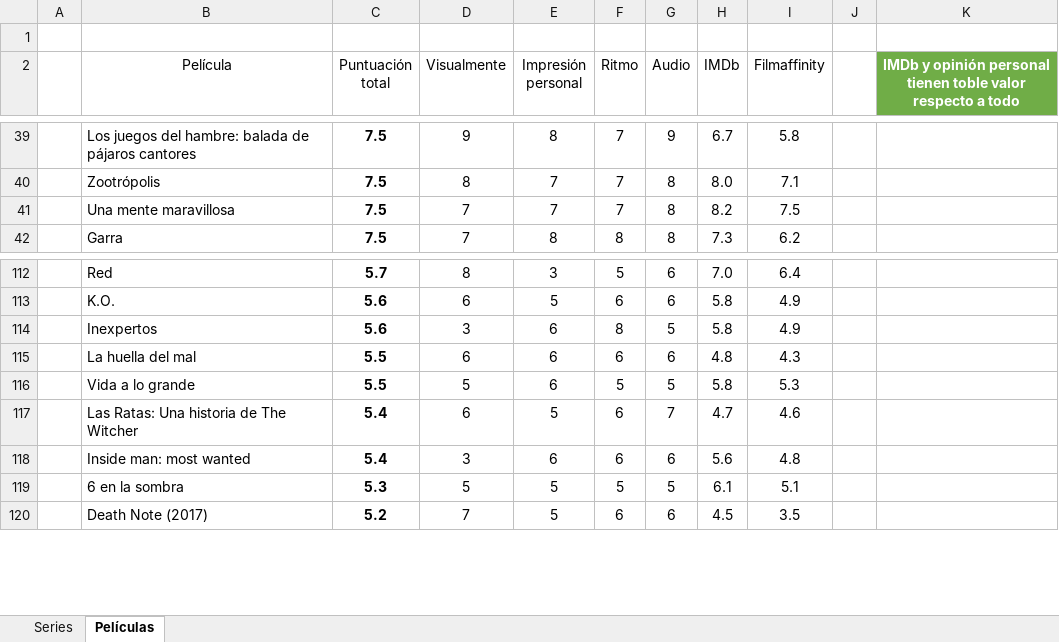
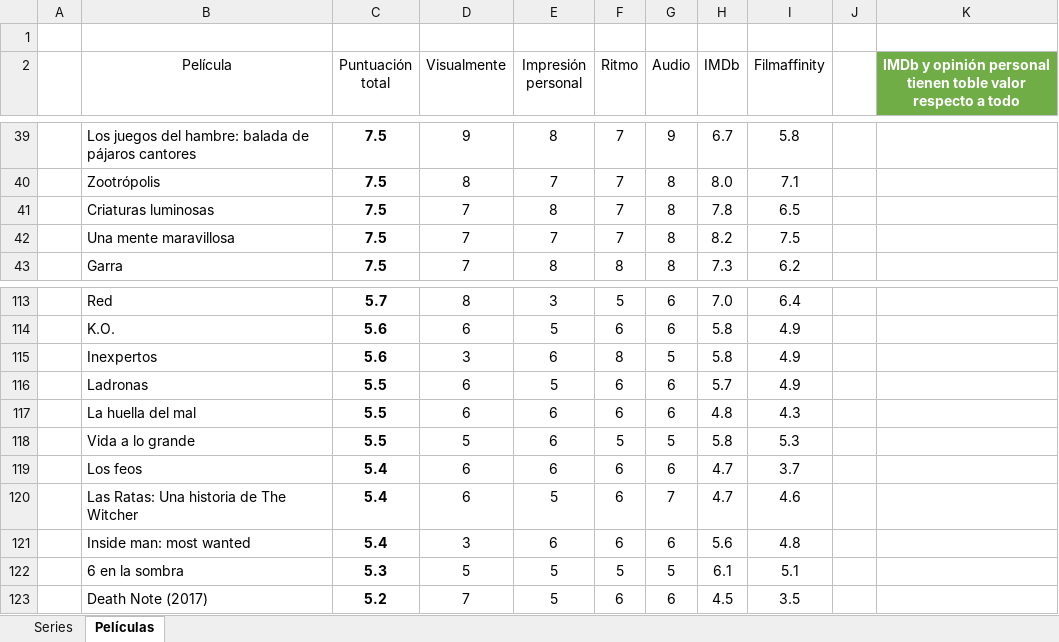
Before and after one commit to jarasa03/Calificacion-de-peliculas-y-series, an Excel workbook: Calificacion.xlsx, sheet Películas, drawn as a sheet; only a part is shown, gaps mark what is left out; values as stored, in another font and other column widths than the file's, no borders; table styles not drawn; the diff names each change by its address in the sheet, - before the commit and + after, or states it on an @@ line.

```diff
--- a/Calificacion.xlsx (sheet Películas)
+++ b/Calificacion.xlsx (sheet Películas)
+row 41:  | Criaturas luminosas | 7.5 | 7 | 8 | 7 | 8 | 7.8 | 6.5
+row 116:  | Ladronas | 5.5 | 6 | 5 | 6 | 6 | 5.7 | 4.9
+row 119:  | Los feos | 5.4 | 6 | 6 | 6 | 6 | 4.7 | 3.7
```
Also changed, not shown: sheet Series, formulas that keep their value, 2 other files.
